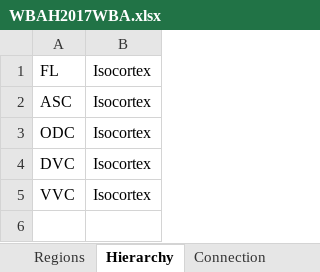
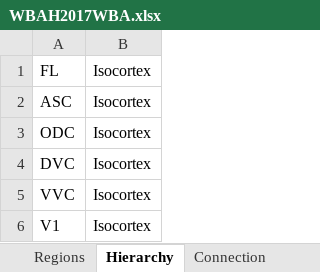
Before and after one commit to wbap/hackathon2017, an Excel workbook: WBRA/WBAH2017WBA.xlsx, sheet Hierarchy, drawn as a sheet; values as stored, in another font and other column widths than the file's, no borders; the diff names each change by its address in the sheet, - before the commit and + after, or states it on an @@ line.

Commit message:
Added Module V1 & connection FL to UB.  Hierarchy delimiter temporally changed to '#'.

```diff
--- a/WBRA/WBAH2017WBA.xlsx (sheet Hierarchy)
+++ b/WBRA/WBAH2017WBA.xlsx (sheet Hierarchy)
+row 6: V1 | Isocortex
```
Also changed, not shown: sheet Connection, sheet Regions, 4 other files.
